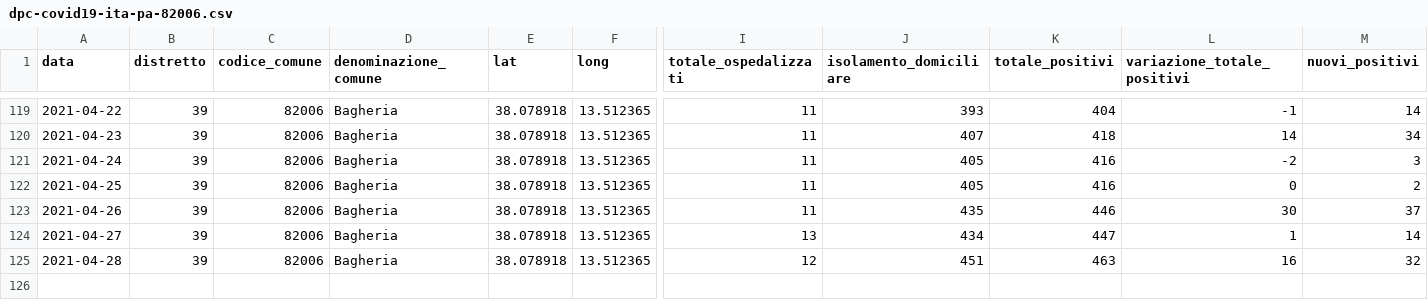
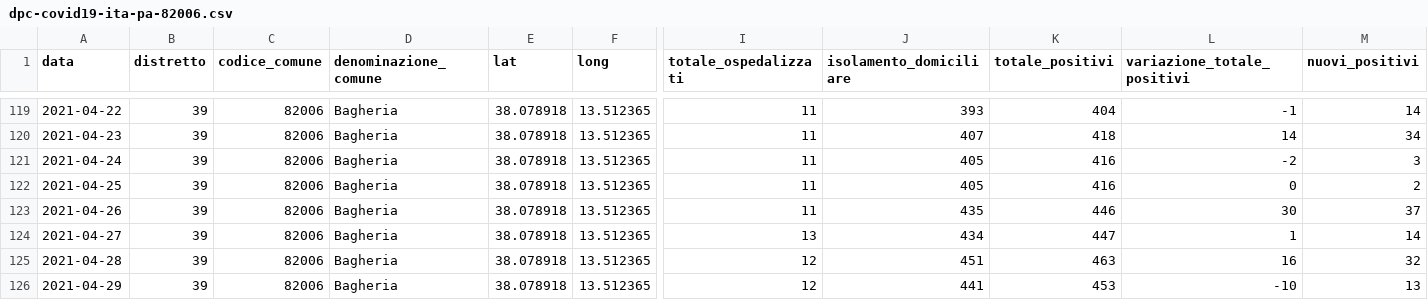
Before and after one commit to gabacode/f8lite, a CSV file: dati-comuni/dpc-covid19-ita-pa-82006.csv, drawn as a sheet; only a part is shown, gaps mark what is left out; rows hold the shown columns only; the diff names each change by its address in the sheet, - before the commit and + after, or states it on an @@ line.

```diff
--- a/dati-comuni/dpc-covid19-ita-pa-82006.csv
+++ b/dati-comuni/dpc-covid19-ita-pa-82006.csv
+row 126: 2021-04-29 | 39 | 82006 | Bagheria | 38.078918 | 13.512365 | 12 | 441 | 453 | -10 | 13
```
Also changed, not shown: dati-comuni/dpc-covid19-ita-pa-82004.csv, dati-comuni/dpc-covid19-ita-pa-82023.csv, 13 other files.
